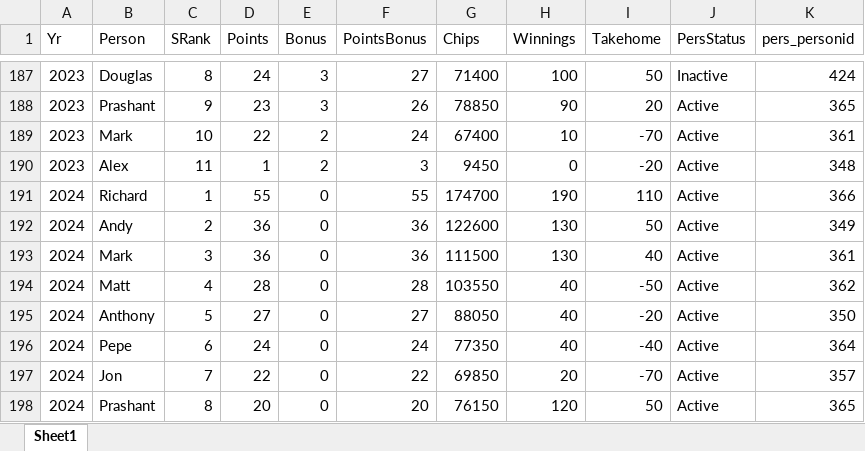
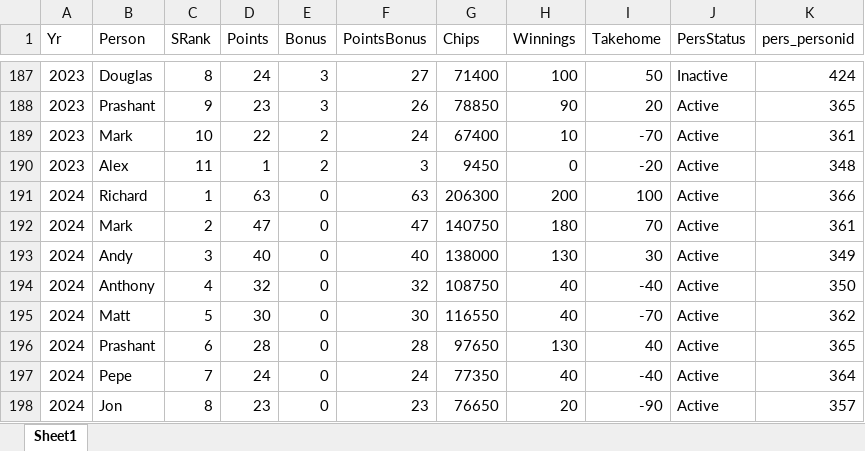
Before and after one commit to alexander-williamson/bucks-poker.com, an Excel workbook: app/data/Poker - Year Figures.xlsx, sheet Sheet1, drawn as a sheet; only a part is shown, gaps mark what is left out; values as stored, in another font and other column widths than the file's, no borders; removed rows and columns are numbered as before the commit, all else as after; the diff covers the shown part only; the diff names each change by its address in the sheet, - before the commit and + after, or states it on an @@ line.

```diff
--- a/app/data/Poker - Year Figures.xlsx (sheet Sheet1)
+++ b/app/data/Poker - Year Figures.xlsx (sheet Sheet1)
-D191 (Points): 55
+D191 (Points): 63
-F191 (PointsBonus): 55
+F191 (PointsBonus): 63
-G191 (Chips): 174700
+G191 (Chips): 206300
-H191 (Winnings): 190
+H191 (Winnings): 200
-I191 (Takehome): 110
+I191 (Takehome): 100
+row 192: 2024 | Mark | 2 | 47 | 0 | 47 | 140750 | 180 | 70 | Active | 361
-C193 (SRank): 2
+C193 (SRank): 3
-D193 (Points): 36
+D193 (Points): 40
-F193 (PointsBonus): 36
+F193 (PointsBonus): 40
-G193 (Chips): 122600
+G193 (Chips): 138000
-I193 (Takehome): 50
+I193 (Takehome): 30
-row 193: 2024 | Mark | 3 | 36 | 0 | 36 | 111500 | 130 | 40 | Active | 361
-B194 (Person): Matt
+B194 (Person): Anthony
-D194 (Points): 28
+D194 (Points): 32
-F194 (PointsBonus): 28
+F194 (PointsBonus): 32
-G194 (Chips): 103550
+G194 (Chips): 108750
-I194 (Takehome): -50
+I194 (Takehome): -40
-K194 (pers_personid): 362
+K194 (pers_personid): 350
-B195 (Person): Anthony
+B195 (Person): Matt
-D195 (Points): 27
+D195 (Points): 30
-F195 (PointsBonus): 27
+F195 (PointsBonus): 30
-G195 (Chips): 88050
+G195 (Chips): 116550
-I195 (Takehome): -20
+I195 (Takehome): -70
-K195 (pers_personid): 350
+K195 (pers_personid): 362
+row 196: 2024 | Prashant | 6 | 28 | 0 | 28 | 97650 | 130 | 40 | Active | 365
-C197 (SRank): 6
+C197 (SRank): 7
-C198 (SRank): 7
+C198 (SRank): 8
-D198 (Points): 22
+D198 (Points): 23
-F198 (PointsBonus): 22
+F198 (PointsBonus): 23
-G198 (Chips): 69850
+G198 (Chips): 76650
-I198 (Takehome): -70
+I198 (Takehome): -90
-row 198: 2024 | Prashant | 8 | 20 | 0 | 20 | 76150 | 120 | 50 | Active | 365
```
Also changed, not shown: 11 edited cells elsewhere in this sheet, app/data/Poker - Monthly Positions.xlsx, app/data/Poker - Person Info.xlsx, 1 other file.
